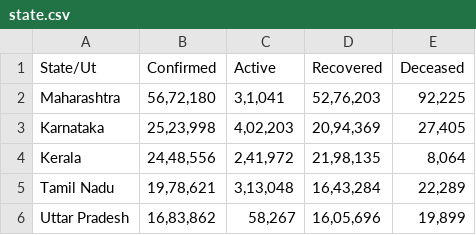
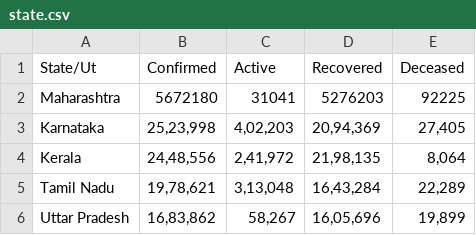
Before and after one commit to gproject879/gproject879, a CSV file: state.csv, drawn as a sheet; only a part is shown.

Commit message:
Update state.csv

```diff
--- a/state.csv
+++ b/state.csv
@@ -1,3 +1,3 @@
 State/Ut,Confirmed,Active,Recovered,Deceased
-Maharashtra,"56,72,180","3,1,041","52,76,203","92,225"
+Maharashtra,"5672180","31041","5276203","92225"
 Karnataka,"25,23,998","4,02,203","20,94,369","27,405"
```
